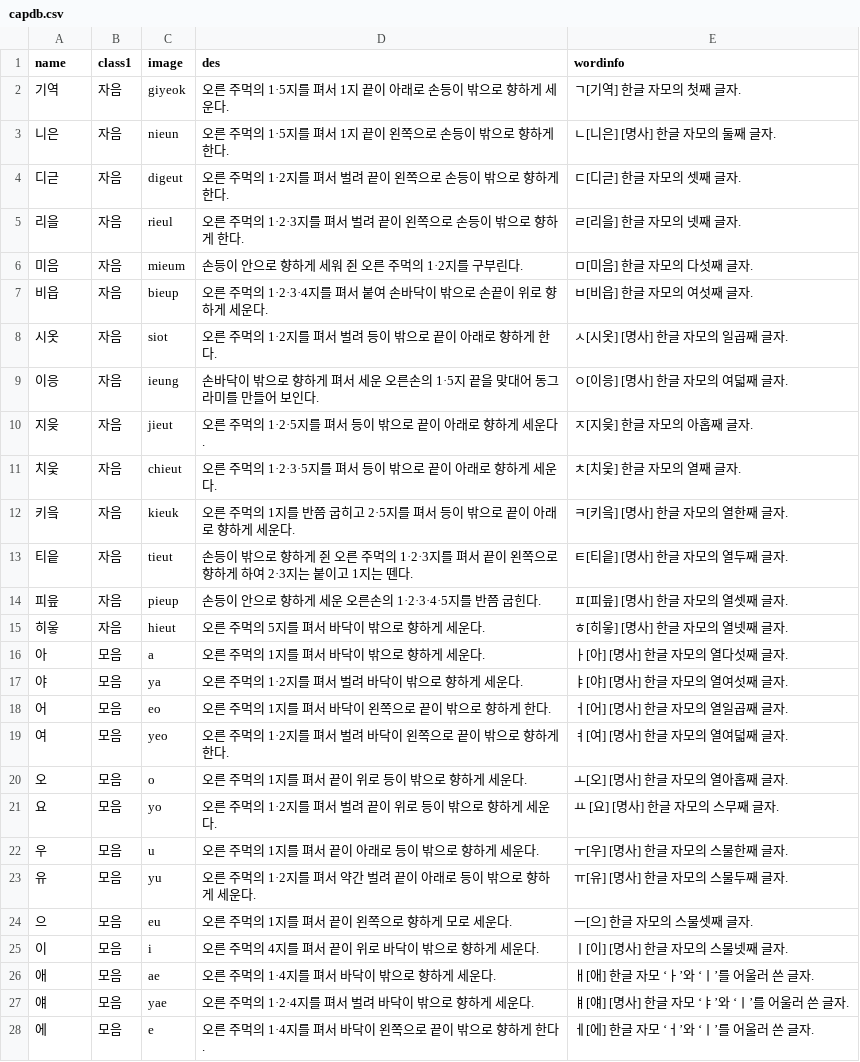
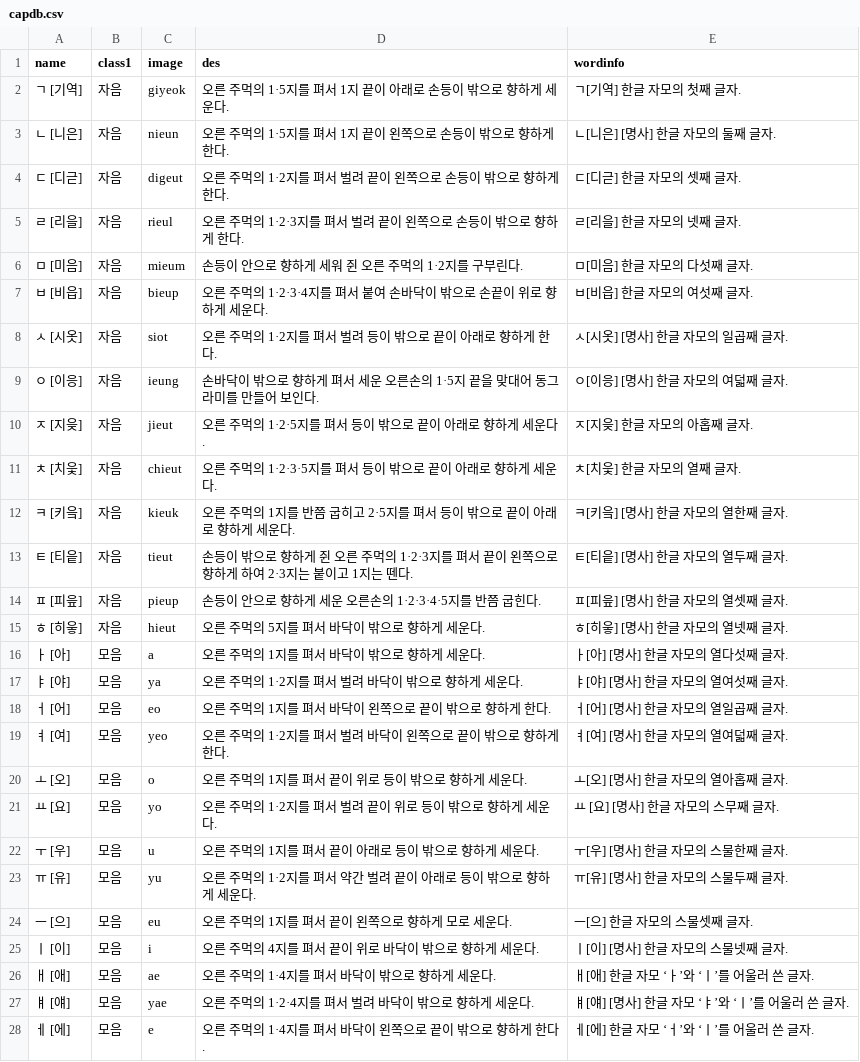
Before and after one commit to 06Ag/Capstone, a CSV file: Signlanguage/app/src/main/res/raw/capdb.csv, drawn as a sheet; only a part is shown; the diff covers the shown part only.

```diff
--- a/Signlanguage/app/src/main/res/raw/capdb.csv
+++ b/Signlanguage/app/src/main/res/raw/capdb.csv
@@ -1,28 +1,28 @@
 name,class1,image,des,wordinfo
-기역,자음,giyeok,오른 주먹의 1·5지를 펴서 1지 끝이 아래로 손등이 밖으로 향하게 세운다.,ㄱ[기역] 한글 자모의 첫째 글자.
-니은,자음,nieun,오른 주먹의 1·5지를 펴서 1지 끝이 왼쪽으로 손등이 밖으로 향하게 한다.,ㄴ[니은] [명사] 한글 자모의 둘째 글자.
-디귿,자음,digeut,오른 주먹의 1·2지를 펴서 벌려 끝이 왼쪽으로 손등이 밖으로 향하게 한다.,ㄷ[디귿] 한글 자모의 셋째 글자.
-리을,자음,rieul,오른 주먹의 1·2·3지를 펴서 벌려 끝이 왼쪽으로 손등이 밖으로 향하게 한다.,ㄹ[리을] 한글 자모의 넷째 글자.
-미음,자음,mieum,손등이 안으로 향하게 세워 쥔 오른 주먹의 1·2지를 구부린다.,ㅁ[미음] 한글 자모의 다섯째 글자.
-비읍,자음,bieup,오른 주먹의 1·2·3·4지를 펴서 붙여 손바닥이 밖으로 손끝이 위로 향하게 세운다.,ㅂ[비읍] 한글 자모의 여섯째 글자.
-시옷,자음,siot,오른 주먹의 1·2지를 펴서 벌려 등이 밖으로 끝이 아래로 향하게 한다.,ㅅ[시옷] [명사] 한글 자모의 일곱째 글자.
-이응,자음,ieung,손바닥이 밖으로 향하게 펴서 세운 오른손의 1·5지 끝을 맞대어 동그라미를 만들어 보인다.,ㅇ[이응] [명사] 한글 자모의 여덟째 글자.
-지읒,자음,jieut,오른 주먹의 1·2·5지를 펴서 등이 밖으로 끝이 아래로 향하게 세운다.,ㅈ[지읒] 한글 자모의 아홉째 글자.
-치읓,자음,chieut,오른 주먹의 1·2·3·5지를 펴서 등이 밖으로 끝이 아래로 향하게 세운다.,ㅊ[치읓] 한글 자모의 열째 글자.
-키읔,자음,kieuk,오른 주먹의 1지를 반쯤 굽히고 2·5지를 펴서 등이 밖으로 끝이 아래로 향하게 세운다.,ㅋ[키읔] [명사] 한글 자모의 열한째 글자.
-티읕,자음,tieut,손등이 밖으로 향하게 쥔 오른 주먹의 1·2·3지를 펴서 끝이 왼쪽으로 향하게 하여 2·3지는 붙이고 1지는 뗀다.,ㅌ[티읕] [명사] 한글 자모의 열두째 글자.
-피읖,자음,pieup,손등이 안으로 향하게 세운 오른손의 1·2·3·4·5지를 반쯤 굽힌다.,ㅍ[피읖] [명사] 한글 자모의 열셋째 글자.
-히읗,자음,hieut,오른 주먹의 5지를 펴서 바닥이 밖으로 향하게 세운다.,ㅎ[히읗] [명사] 한글 자모의 열넷째 글자.
-아,모음,a,오른 주먹의 1지를 펴서 바닥이 밖으로 향하게 세운다.,ㅏ[아] [명사] 한글 자모의 열다섯째 글자.
-야,모음,ya,오른 주먹의 1·2지를 펴서 벌려 바닥이 밖으로 향하게 세운다.,ㅑ[야] [명사] 한글 자모의 열여섯째 글자.
-어,모음,eo,오른 주먹의 1지를 펴서 바닥이 왼쪽으로 끝이 밖으로 향하게 한다.,ㅓ[어] [명사] 한글 자모의 열일곱째 글자.
-여,모음,yeo,오른 주먹의 1·2지를 펴서 벌려 바닥이 왼쪽으로 끝이 밖으로 향하게 한다.,ㅕ[여] [명사] 한글 자모의 열여덟째 글자.
-오,모음,o,오른 주먹의 1지를 펴서 끝이 위로 등이 밖으로 향하게 세운다.,ㅗ[오] [명사] 한글 자모의 열아홉째 글자.
-요,모음,yo,오른 주먹의 1·2지를 펴서 벌려 끝이 위로 등이 밖으로 향하게 세운다.,ㅛ [요] [명사] 한글 자모의 스무째 글자.
-우,모음,u,오른 주먹의 1지를 펴서 끝이 아래로 등이 밖으로 향하게 세운다.,ㅜ[우] [명사] 한글 자모의 스물한째 글자.
-유,모음,yu,오른 주먹의 1·2지를 펴서 약간 벌려 끝이 아래로 등이 밖으로 향하게 세운다.,ㅠ[유] [명사] 한글 자모의 스물두째 글자.
-으,모음,eu,오른 주먹의 1지를 펴서 끝이 왼쪽으로 향하게 모로 세운다.,ㅡ[으] 한글 자모의 스물셋째 글자.
-이,모음,i,오른 주먹의 4지를 펴서 끝이 위로 바닥이 밖으로 향하게 세운다.,ㅣ[이] [명사] 한글 자모의 스물넷째 글자.
-애,모음,ae,오른 주먹의 1·4지를 펴서 바닥이 밖으로 향하게 세운다.,ㅐ[애] 한글 자모 ‘ㅏ’와 ‘ㅣ’를 어울러 쓴 글자.
-얘,모음,yae,오른 주먹의 1·2·4지를 펴서 벌려 바닥이 밖으로 향하게 세운다.,ㅒ[얘] [명사] 한글 자모 ‘ㅑ’와 ‘ㅣ’를 어울러 쓴 글자.
-에,모음,e,오른 주먹의 1·4지를 펴서 바닥이 왼쪽으로 끝이 밖으로 향하게 한다.,ㅔ[에] 한글 자모 ‘ㅓ’와 ‘ㅣ’를 어울러 쓴 글자.
+ㄱ [기역],자음,giyeok,오른 주먹의 1·5지를 펴서 1지 끝이 아래로 손등이 밖으로 향하게 세운다.,ㄱ[기역] 한글 자모의 첫째 글자.
+ㄴ [니은],자음,nieun,오른 주먹의 1·5지를 펴서 1지 끝이 왼쪽으로 손등이 밖으로 향하게 한다.,ㄴ[니은] [명사] 한글 자모의 둘째 글자.
+ㄷ [디귿],자음,digeut,오른 주먹의 1·2지를 펴서 벌려 끝이 왼쪽으로 손등이 밖으로 향하게 한다.,ㄷ[디귿] 한글 자모의 셋째 글자.
+ㄹ [리을],자음,rieul,오른 주먹의 1·2·3지를 펴서 벌려 끝이 왼쪽으로 손등이 밖으로 향하게 한다.,ㄹ[리을] 한글 자모의 넷째 글자.
+ㅁ [미음],자음,mieum,손등이 안으로 향하게 세워 쥔 오른 주먹의 1·2지를 구부린다.,ㅁ[미음] 한글 자모의 다섯째 글자.
+ㅂ [비읍],자음,bieup,오른 주먹의 1·2·3·4지를 펴서 붙여 손바닥이 밖으로 손끝이 위로 향하게 세운다.,ㅂ[비읍] 한글 자모의 여섯째 글자.
+ㅅ [시옷],자음,siot,오른 주먹의 1·2지를 펴서 벌려 등이 밖으로 끝이 아래로 향하게 한다.,ㅅ[시옷] [명사] 한글 자모의 일곱째 글자.
+ㅇ [이응],자음,ieung,손바닥이 밖으로 향하게 펴서 세운 오른손의 1·5지 끝을 맞대어 동그라미를 만들어 보인다.,ㅇ[이응] [명사] 한글 자모의 여덟째 글자.
+ㅈ [지읒],자음,jieut,오른 주먹의 1·2·5지를 펴서 등이 밖으로 끝이 아래로 향하게 세운다.,ㅈ[지읒] 한글 자모의 아홉째 글자.
+ㅊ [치읓],자음,chieut,오른 주먹의 1·2·3·5지를 펴서 등이 밖으로 끝이 아래로 향하게 세운다.,ㅊ[치읓] 한글 자모의 열째 글자.
+ㅋ [키읔],자음,kieuk,오른 주먹의 1지를 반쯤 굽히고 2·5지를 펴서 등이 밖으로 끝이 아래로 향하게 세운다.,ㅋ[키읔] [명사] 한글 자모의 열한째 글자.
+ㅌ [티읕],자음,tieut,손등이 밖으로 향하게 쥔 오른 주먹의 1·2·3지를 펴서 끝이 왼쪽으로 향하게 하여 2·3지는 붙이고 1지는 뗀다.,ㅌ[티읕] [명사] 한글 자모의 열두째 글자.
+ㅍ [피읖],자음,pieup,손등이 안으로 향하게 세운 오른손의 1·2·3·4·5지를 반쯤 굽힌다.,ㅍ[피읖] [명사] 한글 자모의 열셋째 글자.
+ㅎ [히읗],자음,hieut,오른 주먹의 5지를 펴서 바닥이 밖으로 향하게 세운다.,ㅎ[히읗] [명사] 한글 자모의 열넷째 글자.
+ㅏ [아],모음,a,오른 주먹의 1지를 펴서 바닥이 밖으로 향하게 세운다.,ㅏ[아] [명사] 한글 자모의 열다섯째 글자.
+ㅑ [야],모음,ya,오른 주먹의 1·2지를 펴서 벌려 바닥이 밖으로 향하게 세운다.,ㅑ[야] [명사] 한글 자모의 열여섯째 글자.
+ㅓ [어],모음,eo,오른 주먹의 1지를 펴서 바닥이 왼쪽으로 끝이 밖으로 향하게 한다.,ㅓ[어] [명사] 한글 자모의 열일곱째 글자.
+ㅕ [여],모음,yeo,오른 주먹의 1·2지를 펴서 벌려 바닥이 왼쪽으로 끝이 밖으로 향하게 한다.,ㅕ[여] [명사] 한글 자모의 열여덟째 글자.
+ㅗ [오],모음,o,오른 주먹의 1지를 펴서 끝이 위로 등이 밖으로 향하게 세운다.,ㅗ[오] [명사] 한글 자모의 열아홉째 글자.
+ㅛ [요],모음,yo,오른 주먹의 1·2지를 펴서 벌려 끝이 위로 등이 밖으로 향하게 세운다.,ㅛ [요] [명사] 한글 자모의 스무째 글자.
+ㅜ [우],모음,u,오른 주먹의 1지를 펴서 끝이 아래로 등이 밖으로 향하게 세운다.,ㅜ[우] [명사] 한글 자모의 스물한째 글자.
+ㅠ [유],모음,yu,오른 주먹의 1·2지를 펴서 약간 벌려 끝이 아래로 등이 밖으로 향하게 세운다.,ㅠ[유] [명사] 한글 자모의 스물두째 글자.
+ㅡ [으],모음,eu,오른 주먹의 1지를 펴서 끝이 왼쪽으로 향하게 모로 세운다.,ㅡ[으] 한글 자모의 스물셋째 글자.
+ㅣ [이],모음,i,오른 주먹의 4지를 펴서 끝이 위로 바닥이 밖으로 향하게 세운다.,ㅣ[이] [명사] 한글 자모의 스물넷째 글자.
+ㅐ [애],모음,ae,오른 주먹의 1·4지를 펴서 바닥이 밖으로 향하게 세운다.,ㅐ[애] 한글 자모 ‘ㅏ’와 ‘ㅣ’를 어울러 쓴 글자.
+ㅒ [얘],모음,yae,오른 주먹의 1·2·4지를 펴서 벌려 바닥이 밖으로 향하게 세운다.,ㅒ[얘] [명사] 한글 자모 ‘ㅑ’와 ‘ㅣ’를 어울러 쓴 글자.
+ㅔ [에],모음,e,오른 주먹의 1·4지를 펴서 바닥이 왼쪽으로 끝이 밖으로 향하게 한다.,ㅔ[에] 한글 자모 ‘ㅓ’와 ‘ㅣ’를 어울러 쓴 글자.
```
Also changed, not shown: 4 edited cells elsewhere in this file, 18 other files.
